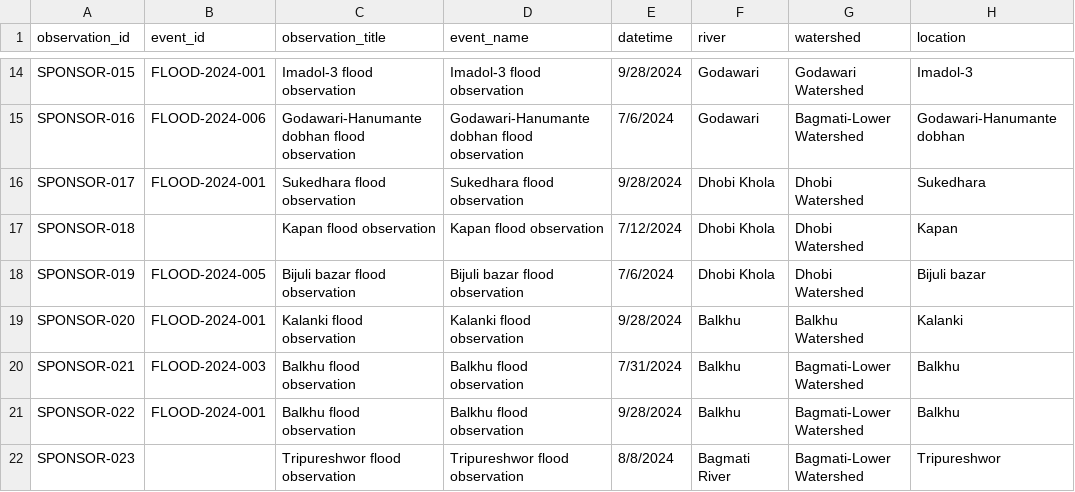
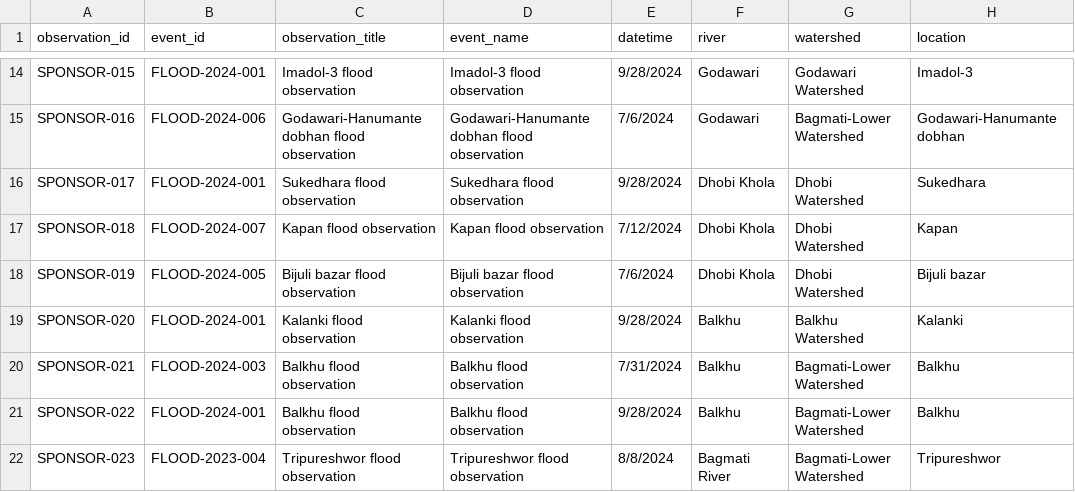
Before and after one commit to rslezas/S4W-Data-Cleaner, a CSV file: flood_repository_2/data/observations.csv, drawn as a sheet; only a part is shown, gaps mark what is left out; the diff covers the shown part only; the diff names each change by its address in the sheet, - before the commit and + after, or states it on an @@ line.

Commit message:
Add flood events, sponsor observations, and map marker updates

```diff
--- a/flood_repository_2/data/observations.csv
+++ b/flood_repository_2/data/observations.csv
-B17 (event_id): (empty)
+B17 (event_id): FLOOD-2024-007
-B22 (event_id): (empty)
+B22 (event_id): FLOOD-2023-004
```
Also changed, not shown: 1 added row and 8 edited cells elsewhere in this file, 6 other files.
